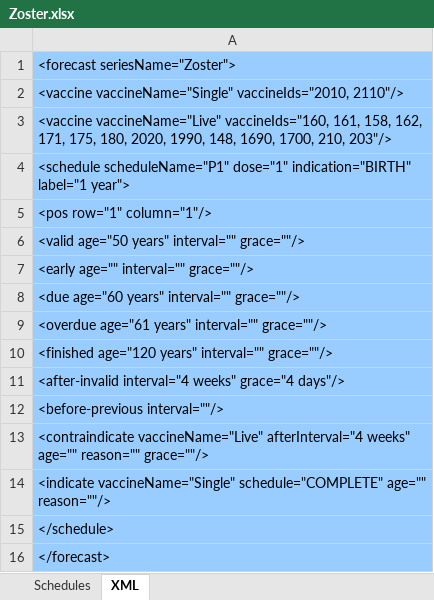
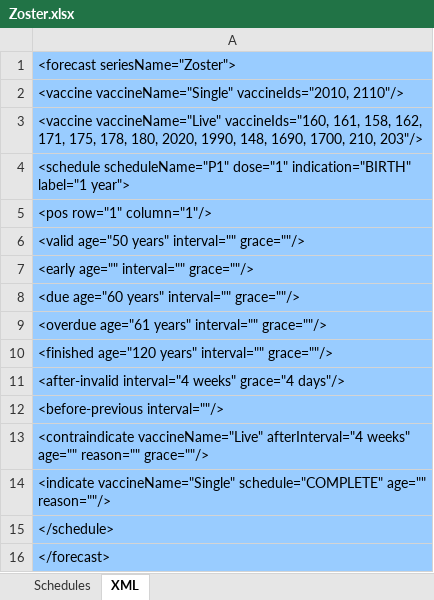
Before and after one commit to immregistries/LoneStarVaccineForecaster, an Excel workbook: schedules/Zoster.xlsx, sheet XML, drawn as a sheet; values as stored, in another font and other column widths than the file's, no borders; the diff names each change by its address in the sheet, - before the commit and + after, or states it on an @@ line.

```diff
--- a/schedules/Zoster.xlsx (sheet XML)
+++ b/schedules/Zoster.xlsx (sheet XML)
-A3: …171, 175, 180, 2020,…
+A3: …171, 175, 178, 180, 2020,…
```
Also changed, not shown: sheet Schedules, 2 other files.
